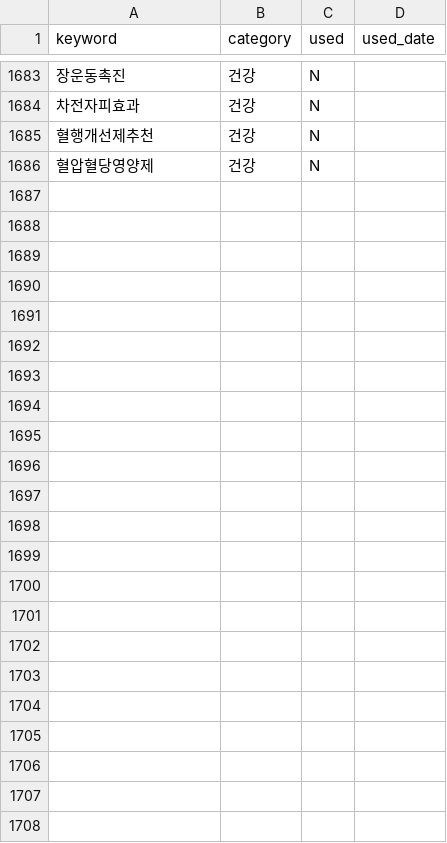
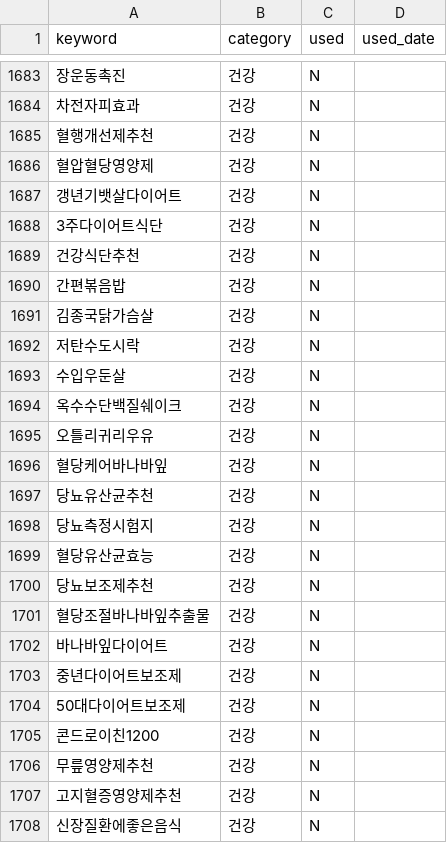
Before and after one commit to leejennieai/tistory-auto-poster, a CSV file: keywords/health_keywords.csv, drawn as a sheet; only a part is shown, gaps mark what is left out; the diff names each change by its address in the sheet, - before the commit and + after, or states it on an @@ line.

```diff
--- a/keywords/health_keywords.csv
+++ b/keywords/health_keywords.csv
+row 1687: 갱년기뱃살다이어트 | 건강 | N
+row 1688: 3주다이어트식단 | 건강 | N
+row 1689: 건강식단추천 | 건강 | N
+row 1690: 간편볶음밥 | 건강 | N
+row 1691: 김종국닭가슴살 | 건강 | N
+row 1692: 저탄수도시락 | 건강 | N
+row 1693: 수입우둔살 | 건강 | N
+row 1694: 옥수수단백질쉐이크 | 건강 | N
+row 1695: 오틀리귀리우유 | 건강 | N
+row 1696: 혈당케어바나바잎 | 건강 | N
+row 1697: 당뇨유산균추천 | 건강 | N
+row 1698: 당뇨측정시험지 | 건강 | N
+row 1699: 혈당유산균효능 | 건강 | N
+row 1700: 당뇨보조제추천 | 건강 | N
+row 1701: 혈당조절바나바잎추출물 | 건강 | N
+row 1702: 바나바잎다이어트 | 건강 | N
+row 1703: 중년다이어트보조제 | 건강 | N
+row 1704: 50대다이어트보조제 | 건강 | N
+row 1705: 콘드로이친1200 | 건강 | N
+row 1706: 무릎영양제추천 | 건강 | N
+row 1707: 고지혈증영양제추천 | 건강 | N
+row 1708: 신장질환에좋은음식 | 건강 | N
```
